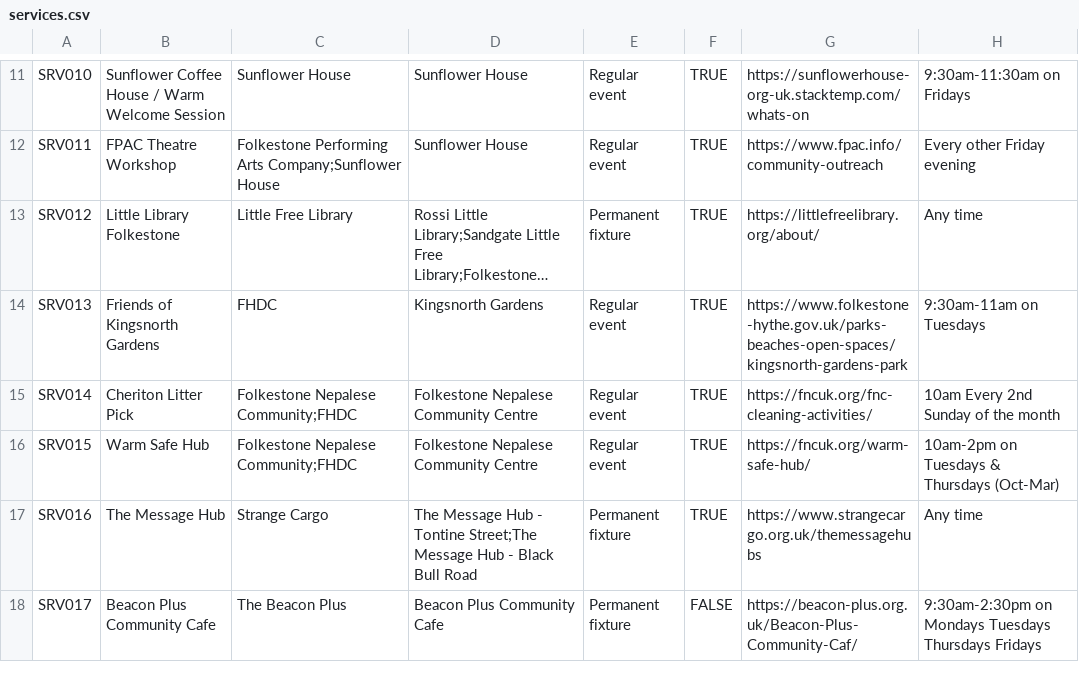
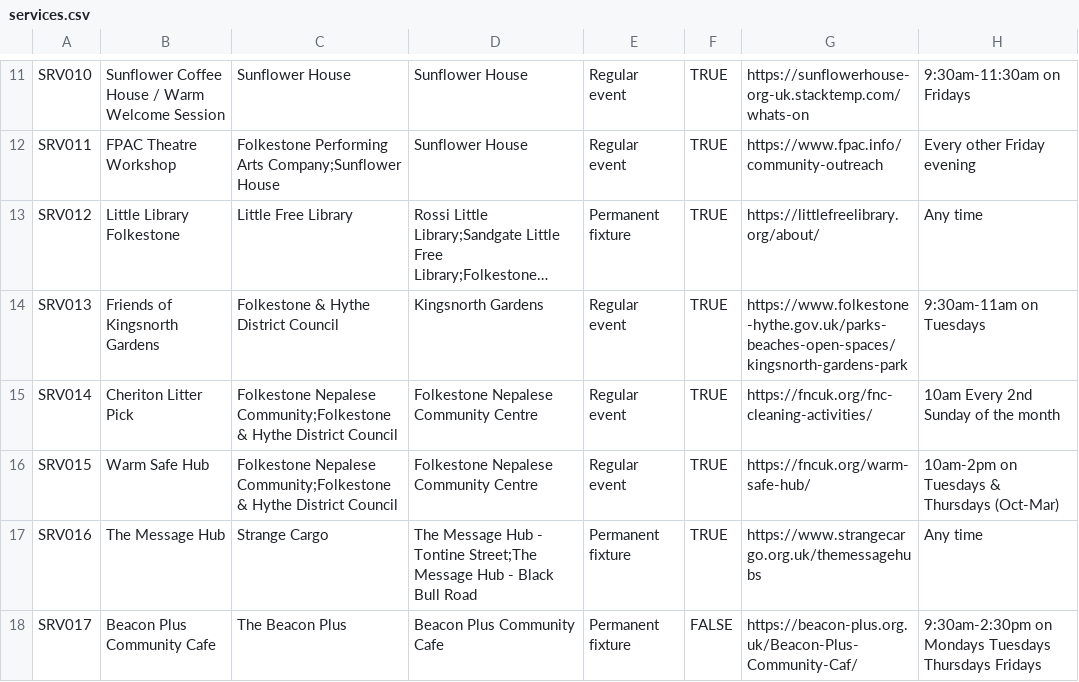
Before and after one commit to deelion/folkestone-hythe-community-directory, a CSV file: data/services.csv, drawn as a sheet; only a part is shown, gaps mark what is left out; long unchanged cells end in …; the diff names each change by its address in the sheet, - before the commit and + after, or states it on an @@ line.

```diff
--- a/data/services.csv
+++ b/data/services.csv
-C14: FHDC
+C14: Folkestone & Hythe District Council
-C15:C16: Folkestone Nepalese Community;FHDC
+C15:C16: Folkestone Nepalese Community;Folkestone & Hythe District Council
```
Also changed, not shown: data/organisations.csv, 12 other files.
